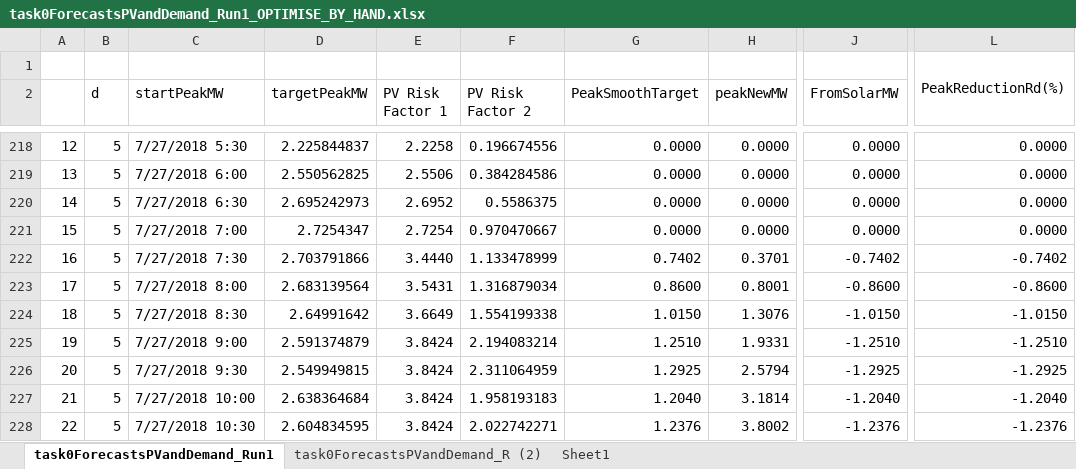
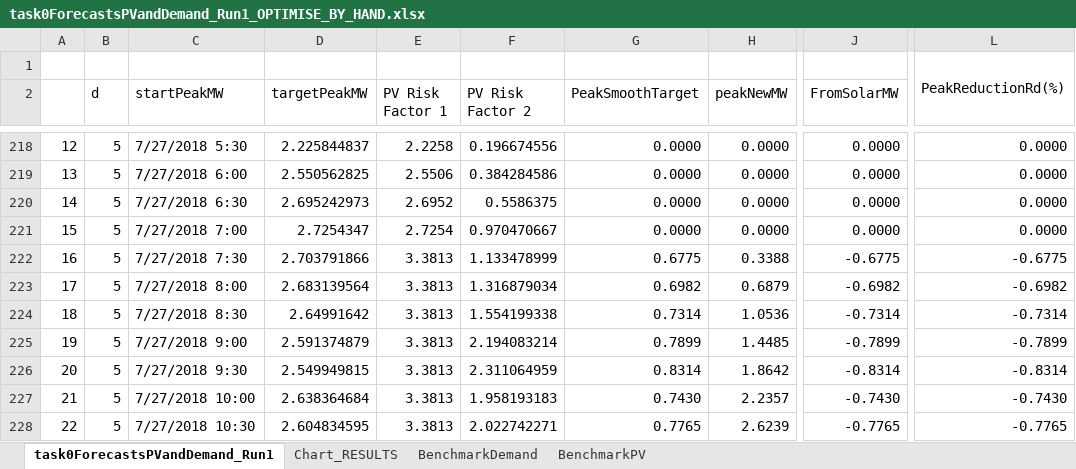
Before and after one commit to PowerShiftAfterSchoolClub/EnergyCatapultPresumedOpenDataChallange-, an Excel workbook: RESULTS/task0ForecastsPVandDemand_Run1_OPTIMISE_BY_HAND.xlsx, sheet task0ForecastsPVandDemand_Run1, drawn as a sheet; only a part is shown, gaps mark what is left out; values as stored, in another font and other column widths than the file's, no cell formats; charts and pictures and conditional formats not drawn; the diff covers the shown part only; the diff names each change by its address in the sheet, - before the commit and + after, or states it on an @@ line.

```diff
--- a/RESULTS/task0ForecastsPVandDemand_Run1_OPTIMISE_BY_HAND.xlsx (sheet task0ForecastsPVandDemand_Run1)
+++ b/RESULTS/task0ForecastsPVandDemand_Run1_OPTIMISE_BY_HAND.xlsx (sheet task0ForecastsPVandDemand_Run1)
-sheet tab: task0ForecastsPVandDemand_R (2)
-sheet tab: Sheet1
+sheet tab: Chart_RESULTS
+sheet tab: BenchmarkDemand
+sheet tab: BenchmarkPV
-E222 (PV Risk Factor 1): 3.4440
+E222 (PV Risk Factor 1): 3.3813
-G222 (PeakSmoothTarget): 0.7402
+G222 (PeakSmoothTarget): 0.6775
-H222 (peakNewMW): 0.3701
+H222 (peakNewMW): 0.3388
-J222 (FromSolarMW): -0.7402
+J222 (FromSolarMW): -0.6775
-L222: -0.7402
+L222: -0.6775
-E223 (PV Risk Factor 1): 3.5431
+E223 (PV Risk Factor 1): 3.3813
-G223 (PeakSmoothTarget): 0.8600
+G223 (PeakSmoothTarget): 0.6982
-H223 (peakNewMW): 0.8001
+H223 (peakNewMW): 0.6879
-J223 (FromSolarMW): -0.8600
+J223 (FromSolarMW): -0.6982
-L223: -0.8600
+L223: -0.6982
-E224 (PV Risk Factor 1): 3.6649
+E224 (PV Risk Factor 1): 3.3813
-G224 (PeakSmoothTarget): 1.0150
+G224 (PeakSmoothTarget): 0.7314
-H224 (peakNewMW): 1.3076
+H224 (peakNewMW): 1.0536
-J224 (FromSolarMW): -1.0150
+J224 (FromSolarMW): -0.7314
-L224: -1.0150
+L224: -0.7314
-E225:E228 (PV Risk Factor 1): 3.8424
+E225:E228 (PV Risk Factor 1): 3.3813
-G225 (PeakSmoothTarget): 1.2510
+G225 (PeakSmoothTarget): 0.7899
-H225 (peakNewMW): 1.9331
+H225 (peakNewMW): 1.4485
-J225 (FromSolarMW): -1.2510
+J225 (FromSolarMW): -0.7899
-L225: -1.2510
+L225: -0.7899
-G226 (PeakSmoothTarget): 1.2925
+G226 (PeakSmoothTarget): 0.8314
-H226 (peakNewMW): 2.5794
+H226 (peakNewMW): 1.8642
-J226 (FromSolarMW): -1.2925
+J226 (FromSolarMW): -0.8314
-L226: -1.2925
+L226: -0.8314
-G227 (PeakSmoothTarget): 1.2040
+G227 (PeakSmoothTarget): 0.7430
-H227 (peakNewMW): 3.1814
+H227 (peakNewMW): 2.2357
-J227 (FromSolarMW): -1.2040
+J227 (FromSolarMW): -0.7430
-L227: -1.2040
+L227: -0.7430
-G228 (PeakSmoothTarget): 1.2376
+G228 (PeakSmoothTarget): 0.7765
-H228 (peakNewMW): 3.8002
+H228 (peakNewMW): 2.6239
-J228 (FromSolarMW): -1.2376
+J228 (FromSolarMW): -0.7765
-L228: -1.2376
+L228: -0.7765
```
Also changed, not shown: 3 added rows, 3 removed rows and 433 edited cells elsewhere in this sheet, cell formats, formulas that keep their value, charts or pictures, 1 other file.
